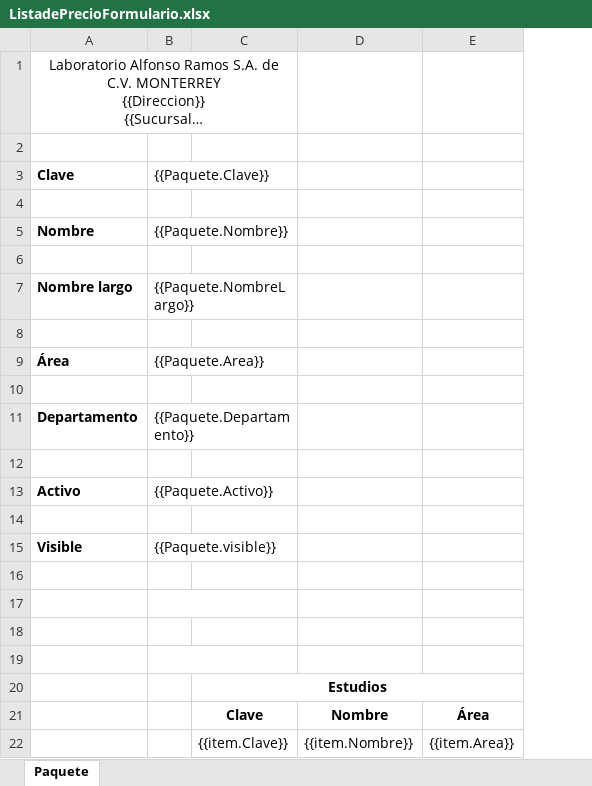
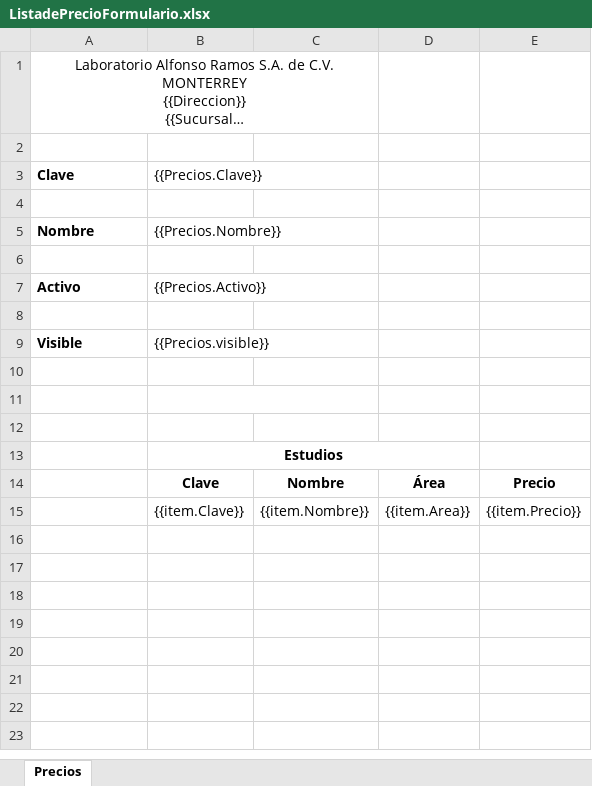
Before and after one commit to SauriX/labbe, an Excel workbook: Service.Catalog/wwwroot/layout/excel/PriceList/ListadePrecioFormulario.xlsx, sheet Precios, drawn as a sheet; long unchanged cells end in …; values as stored, in another font and other column widths than the file's, no borders; charts and pictures not drawn; removed rows and columns are numbered as before the commit, all else as after; the diff names each change by its address in the sheet, - before the commit and + after, or states it on an @@ line.

Commit message:
Back-end finalizado y correcciones Listas de Precios

```diff
--- a/Service.Catalog/wwwroot/layout/excel/PriceList/ListadePrecioFormulario.xlsx (sheet Precios)
+++ b/Service.Catalog/wwwroot/layout/excel/PriceList/ListadePrecioFormulario.xlsx (sheet Precios)
-sheet tab: Paquete
+sheet tab: Precios
-column B ({{Paquete.Clave}}), row 5: {{Paquete.Nombre}}; row 15: {{Paquete.visible}}
+column E, rows 14-15: Precio | {{item.Precio}}
-A1:C1 merged
+A1:C1 merged
-B3: (empty)
+B3: {{Precios.Clave}}
+B3:C3 merged
-B5 ({{Precios.Clave}}): (empty)
+B5 ({{Precios.Clave}}): {{Precios.Nombre}}
+B5:C5 merged
-row 7: Nombre largo | {{Paquete.NombreLargo}}
+row 7: Activo | {{Precios.Activo}}
-row 9: Área | {{Paquete.Area}}
-row 10: (empty)
-row 11: Departamento | {{Paquete.Departamento}}
-row 12: (empty)
-row 13: Activo | {{Paquete.Activo}}
-row 14: (empty)
-B9 ({{Precios.Clave}}): (empty)
+B9 ({{Precios.Clave}}): {{Precios.visible}}
+B9:C9 merged
-row 16: (empty)
+B11:C11 merged
```
Also changed, not shown: 34 other files.
